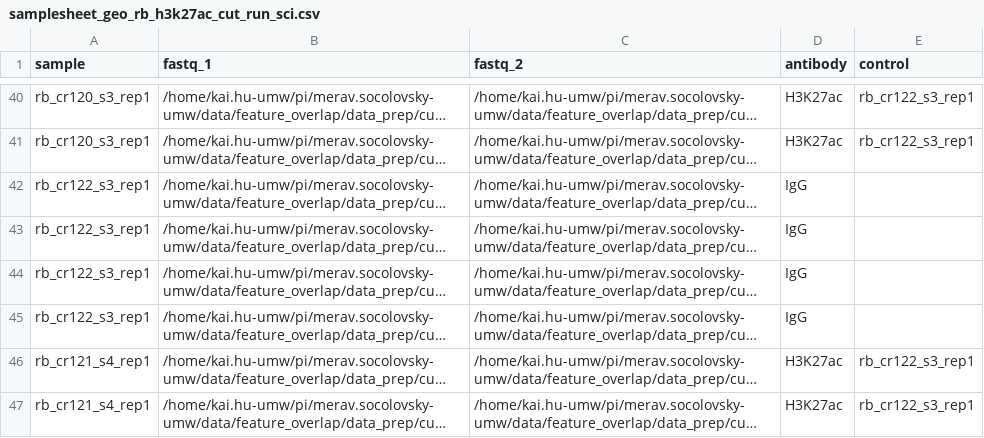
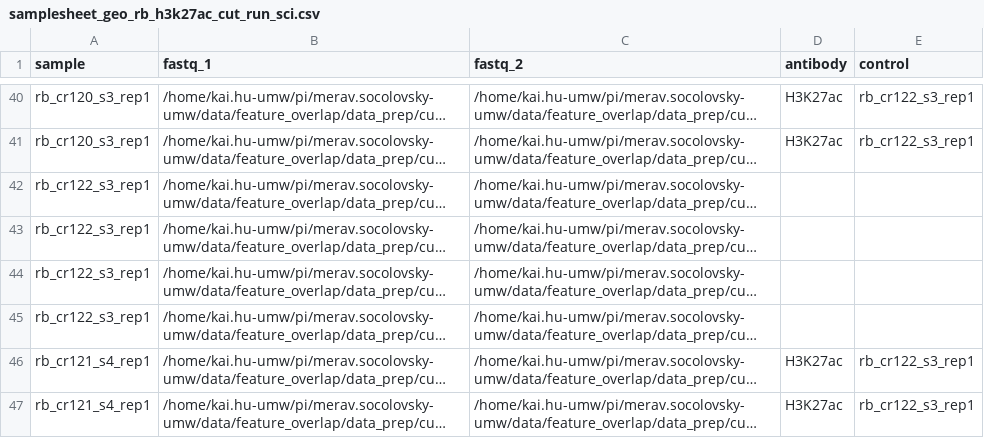
Before and after one commit to hukai916/chipseq, a CSV file: assets/samplesheet_geo_rb_h3k27ac_cut_run_sci.csv, drawn as a sheet; only a part is shown, gaps mark what is left out; long unchanged cells end in …; the diff names each change by its address in the sheet, - before the commit and + after, or states it on an @@ line.

Commit message:
minor

```diff
--- a/assets/samplesheet_geo_rb_h3k27ac_cut_run_sci.csv
+++ b/assets/samplesheet_geo_rb_h3k27ac_cut_run_sci.csv
-D42:D45 (antibody): IgG
+D42:D45 (antibody): (empty)
```
